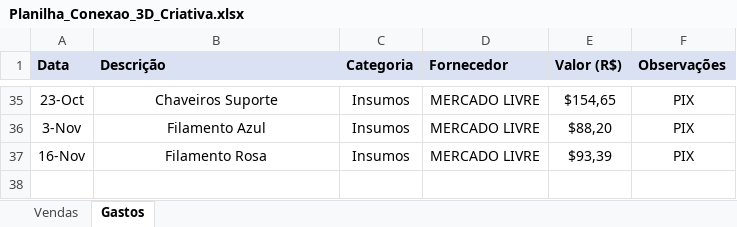
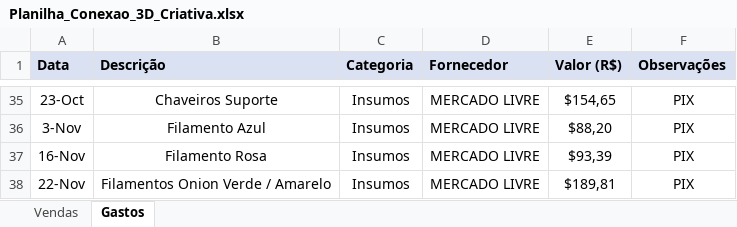
Before and after one commit to ClaudioSperb/impressao-3D, an Excel workbook: Impressao 3D/Planilha_Conexao_3D_Criativa.xlsx, sheet Gastos, drawn as a sheet; only a part is shown, gaps mark what is left out; values as stored, in another font and other column widths than the file's, no borders; the diff names each change by its address in the sheet, - before the commit and + after, or states it on an @@ line.

Commit message:
atualiza

```diff
--- a/Impressao 3D/Planilha_Conexao_3D_Criativa.xlsx (sheet Gastos)
+++ b/Impressao 3D/Planilha_Conexao_3D_Criativa.xlsx (sheet Gastos)
+row 38: 22-Nov | Filamentos Onion Verde / Amarelo | Insumos | MERCADO LIVRE | $189,81 | PIX
```
